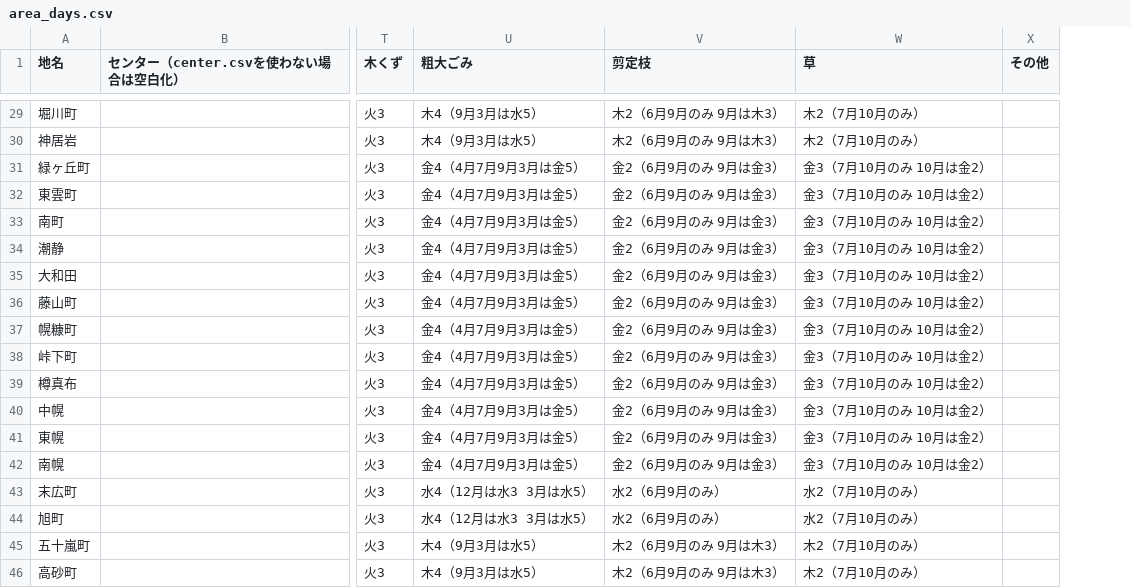
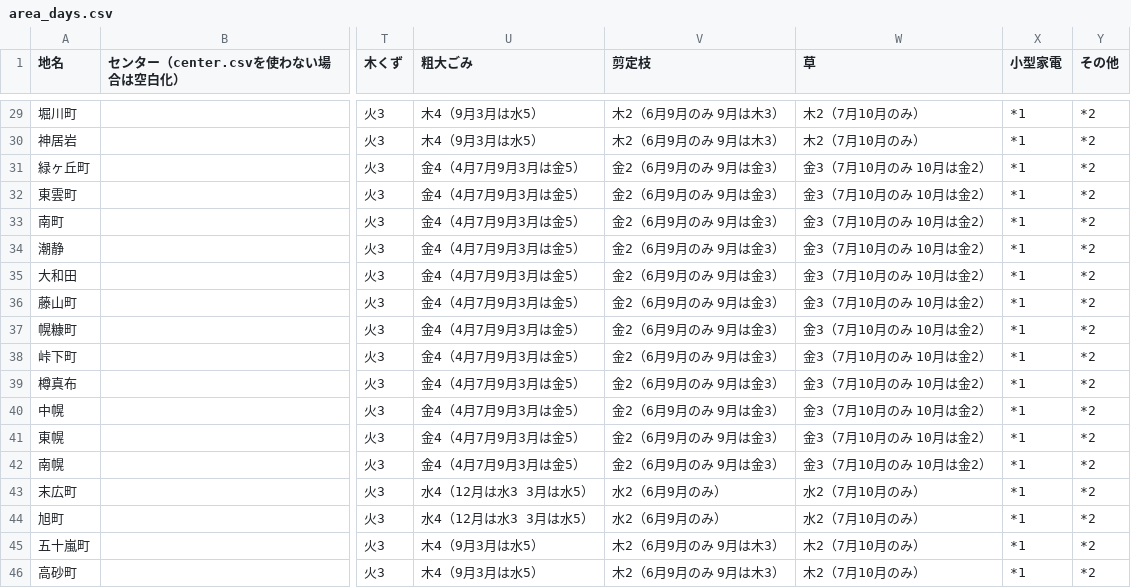
Before and after one commit to rumoikk/5374, a CSV file: data/area_days.csv, drawn as a sheet; only a part is shown, gaps mark what is left out; addresses are those after the commit; the diff covers the shown part only; the diff names each change by its address in the sheet, - before the commit and + after, or states it on an @@ line.

```diff
--- a/data/area_days.csv
+++ b/data/area_days.csv
+column X (小型家電), rows 29-46: all *1
-Y29:Y46 (その他): (empty)
+Y29:Y46 (その他): *2
```
Also changed, not shown: 35 edited cells elsewhere in this file.
